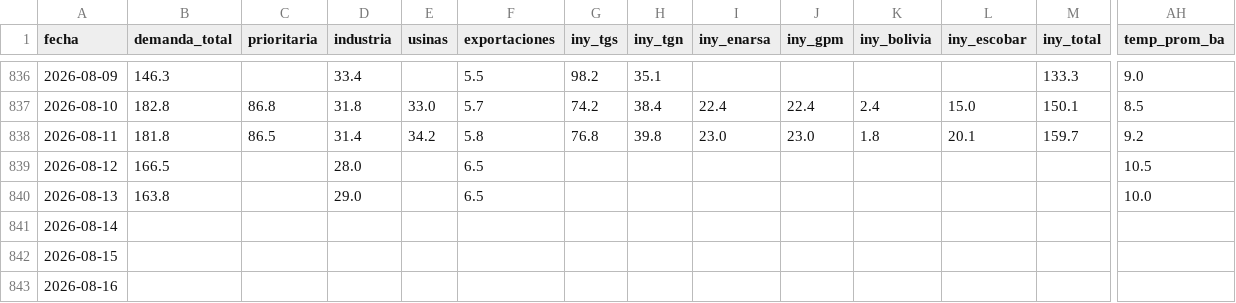
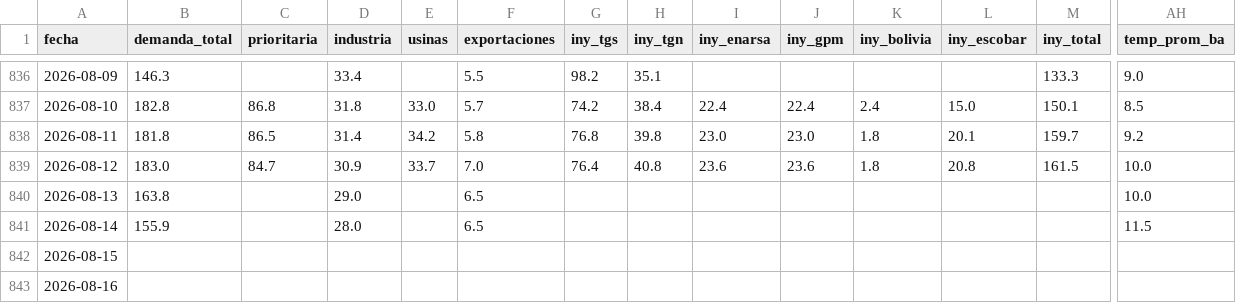
Before and after one commit to mpodeley/estado-red-gas, a CSV file: public/data/daily.csv, drawn as a sheet; only a part is shown, gaps mark what is left out; the diff covers the shown part only; the diff names each change by its address in the sheet, - before the commit and + after, or states it on an @@ line.

```diff
--- a/public/data/daily.csv
+++ b/public/data/daily.csv
-B839 (demanda_total): 166.5
+B839 (demanda_total): 183.0
-C839 (prioritaria): (empty)
+C839 (prioritaria): 84.7
-D839 (industria): 28.0
+D839 (industria): 30.9
-E839 (usinas): (empty)
+E839 (usinas): 33.7
-F839 (exportaciones): 6.5
+F839 (exportaciones): 7.0
-G839 (iny_tgs): (empty)
+G839 (iny_tgs): 76.4
-H839 (iny_tgn): (empty)
+H839 (iny_tgn): 40.8
-I839 (iny_enarsa): (empty)
+I839 (iny_enarsa): 23.6
-J839 (iny_gpm): (empty)
+J839 (iny_gpm): 23.6
-K839 (iny_bolivia): (empty)
+K839 (iny_bolivia): 1.8
-L839 (iny_escobar): (empty)
+L839 (iny_escobar): 20.8
-M839 (iny_total): (empty)
+M839 (iny_total): 161.5
-AH839 (temp_prom_ba): 10.5
+AH839 (temp_prom_ba): 10.0
-B841 (demanda_total): (empty)
+B841 (demanda_total): 155.9
-D841 (industria): (empty)
+D841 (industria): 28.0
-F841 (exportaciones): (empty)
+F841 (exportaciones): 6.5
-AH841 (temp_prom_ba): (empty)
+AH841 (temp_prom_ba): 11.5
```
Also changed, not shown: 8 edited cells elsewhere in this file, public/data/carga_datos.csv, public/data/enargas.csv, 35 other files.
